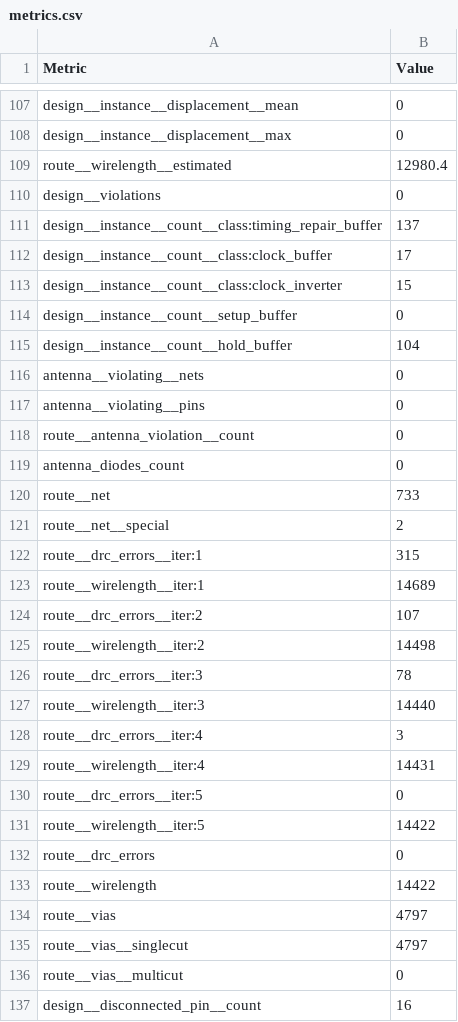
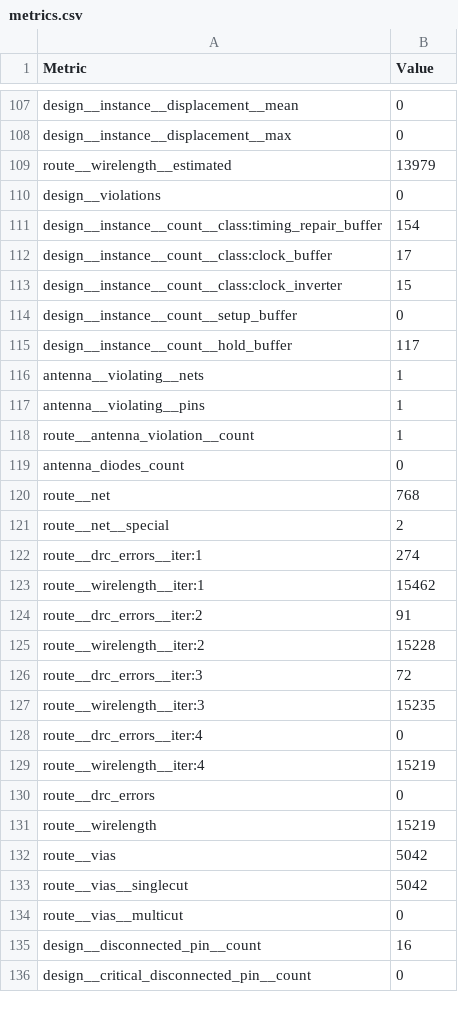
Before and after one commit to TinyTapeout/tinytapeout-sky-25b-staging, a CSV file: projects/tt_um_s_grundner/stats/metrics.csv, drawn as a sheet; only a part is shown, gaps mark what is left out; the shorter side is filled out with more unchanged rows; the diff covers the shown part only.

Commit message:
feat: update project tt_um_s_grundner from s-grundner/LVA-TinyTapeout-Workshop
Commit: 9791741bac1007f7856723f9121217e846d5772a
Workflow: https://github.com/s-grundner/LVA-TinyTapeout-Workshop/actions/runs/19016645098

```diff
--- a/projects/tt_um_s_grundner/stats/metrics.csv
+++ b/projects/tt_um_s_grundner/stats/metrics.csv
@@ -108,5 +108,5 @@ design__instance__displacement__mean,0
 design__instance__displacement__max,0
-route__wirelength__estimated,12980.4
+route__wirelength__estimated,13979
 design__violations,0
-design__instance__count__class:timing_repair_buffer,137
+design__instance__count__class:timing_repair_buffer,154
 design__instance__count__class:clock_buffer,17
@@ -114,23 +114,21 @@ design__instance__count__class:clock_inverter,15
 design__instance__count__setup_buffer,0
-design__instance__count__hold_buffer,104
-antenna__violating__nets,0
-antenna__violating__pins,0
-route__antenna_violation__count,0
+design__instance__count__hold_buffer,117
+antenna__violating__nets,1
+antenna__violating__pins,1
+route__antenna_violation__count,1
 antenna_diodes_count,0
-route__net,733
+route__net,768
 route__net__special,2
-route__drc_errors__iter:1,315
-route__wirelength__iter:1,14689
-route__drc_errors__iter:2,107
-route__wirelength__iter:2,14498
-route__drc_errors__iter:3,78
-route__wirelength__iter:3,14440
-route__drc_errors__iter:4,3
-route__wirelength__iter:4,14431
-route__drc_errors__iter:5,0
-route__wirelength__iter:5,14422
+route__drc_errors__iter:1,274
+route__wirelength__iter:1,15462
+route__drc_errors__iter:2,91
+route__wirelength__iter:2,15228
+route__drc_errors__iter:3,72
+route__wirelength__iter:3,15235
+route__drc_errors__iter:4,0
+route__wirelength__iter:4,15219
 route__drc_errors,0
-route__wirelength,14422
-route__vias,4797
-route__vias__singlecut,4797
+route__wirelength,15219
+route__vias,5042
+route__vias__singlecut,5042
 route__vias__multicut,0
```
Also changed, not shown: 87 edited cells elsewhere in this file, 6 other files.
